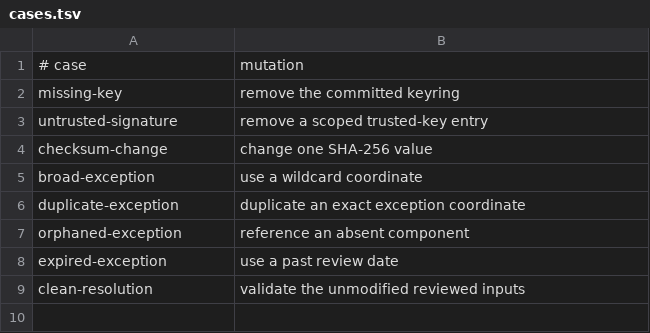
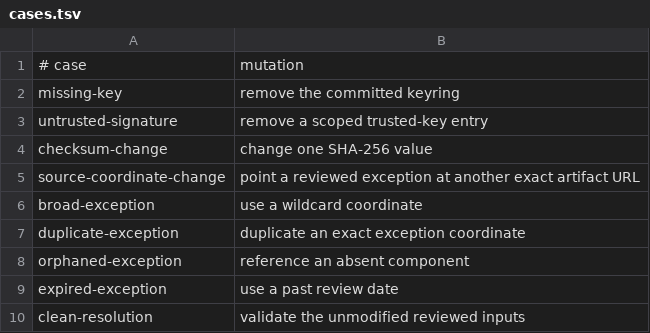
Before and after one commit to greenharborlabs/spring-boot-starter-paygate, a TSV file: scripts/test-fixtures/dependency-provenance/cases.tsv, drawn as a sheet.

Commit message:
Review exact dependency provenance exceptions

```diff
--- a/scripts/test-fixtures/dependency-provenance/cases.tsv
+++ b/scripts/test-fixtures/dependency-provenance/cases.tsv
@@ -4,2 +4,3 @@ untrusted-signature	remove a scoped trusted-key entry
 checksum-change	change one SHA-256 value
+source-coordinate-change	point a reviewed exception at another exact artifact URL
 broad-exception	use a wildcard coordinate
```
Also changed, not shown: config/dependency-provenance-exceptions.tsv, 4 other files.
